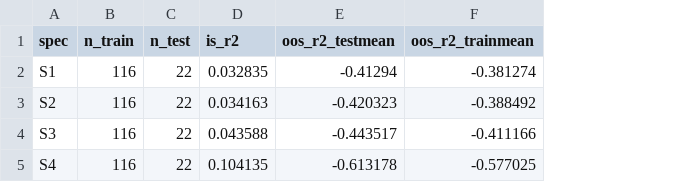
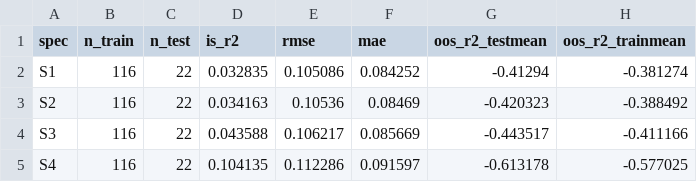
Before and after one commit to mikheev-chicago/big-data-project, a CSV file: data/processed/oos_results.csv, drawn as a sheet; the diff names each change by its address in the sheet, - before the commit and + after, or states it on an @@ line.

```diff
--- a/data/processed/oos_results.csv
+++ b/data/processed/oos_results.csv
+column E (rmse), rows 2-5: 0.105086 | 0.10536 | 0.106217 | 0.112286
+column F (mae), rows 2-5: 0.084252 | 0.08469 | 0.085669 | 0.091597
```
Also changed, not shown: 2 other files.
